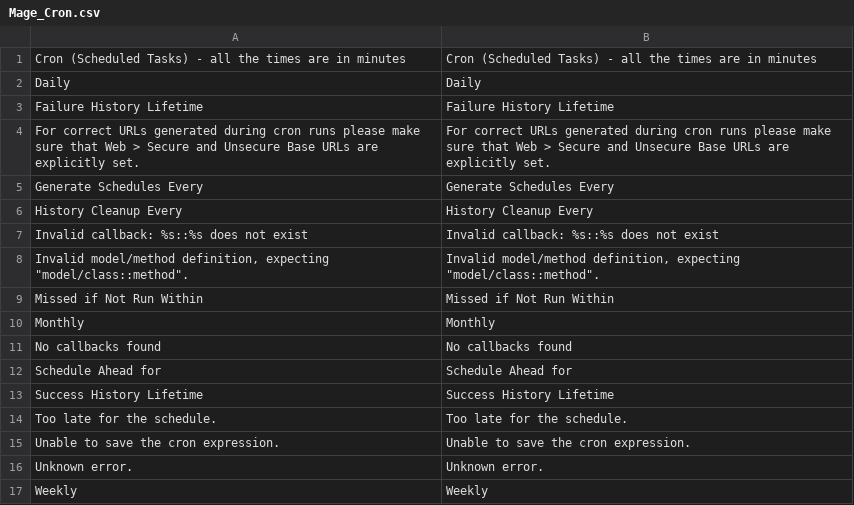
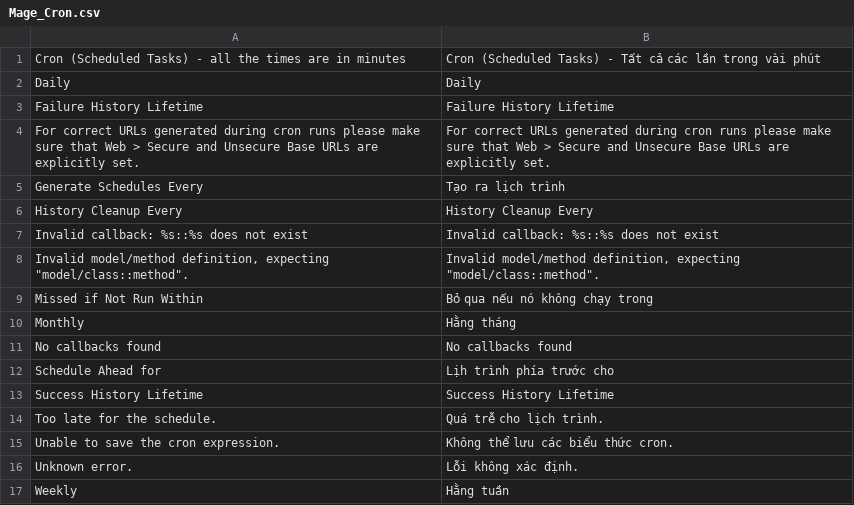
Before and after one commit to Archipel/mage-vn, a CSV file: vi_VN/Mage_Cron.csv, drawn as a sheet.

```diff
--- a/vi_VN/Mage_Cron.csv
+++ b/vi_VN/Mage_Cron.csv
@@ -1,2 +1,2 @@
-"Cron (Scheduled Tasks) - all the times are in minutes","Cron (Scheduled Tasks) - all the times are in minutes"
+"Cron (Scheduled Tasks) - all the times are in minutes","Cron (Scheduled Tasks) - Tất cả các lần trong vài phút"
 "Daily","Daily"
@@ -4,3 +4,3 @@
 "For correct URLs generated during cron runs please make sure that Web > Secure and Unsecure Base URLs are explicitly set.","For correct URLs generated during cron runs please make sure that Web > Secure and Unsecure Base URLs are explicitly set."
-"Generate Schedules Every","Generate Schedules Every"
+"Generate Schedules Every","Tạo ra lịch trình"
 "History Cleanup Every","History Cleanup Every"
@@ -8,10 +8,10 @@
 "Invalid model/method definition, expecting ""model/class::method"".","Invalid model/method definition, expecting ""model/class::method""."
-"Missed if Not Run Within","Missed if Not Run Within"
-"Monthly","Monthly"
+"Missed if Not Run Within","Bỏ qua nếu nó không chạy trong"
+"Monthly","Hằng tháng"
 "No callbacks found","No callbacks found"
-"Schedule Ahead for","Schedule Ahead for"
+"Schedule Ahead for","Lịh trình phía trước cho"
 "Success History Lifetime","Success History Lifetime"
-"Too late for the schedule.","Too late for the schedule."
-"Unable to save the cron expression.","Unable to save the cron expression."
-"Unknown error.","Unknown error."
-"Weekly","Weekly"
+"Too late for the schedule.","Quá trễ cho lịch trình."
+"Unable to save the cron expression.","Không thể lưu các biểu thức cron."
+"Unknown error.","Lỗi không xác định."
+"Weekly","Hằng tuần"
```
Also changed, not shown: vi_VN/Mage_Adminhtml.csv, vi_VN/Mage_Core.csv, 2 other files.
